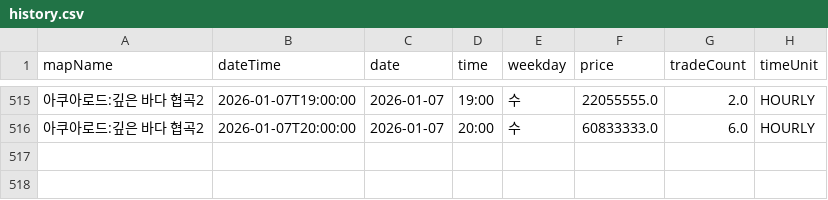
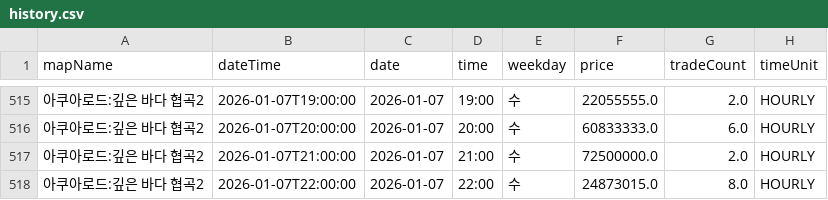
Before and after one commit to gjunil603/mashop-dashboard, a CSV file: data/maps/아쿠아로드_깊은_바다_협곡2/history.csv, drawn as a sheet; only a part is shown, gaps mark what is left out.

```diff
--- a/data/maps/아쿠아로드_깊은_바다_협곡2/history.csv
+++ b/data/maps/아쿠아로드_깊은_바다_협곡2/history.csv
@@ -516 +516,3 @@ mapName,dateTime,date,time,weekday,price,tradeCount,timeUnit
 아쿠아로드:깊은 바다 협곡2,2026-01-07T20:00:00,2026-01-07,20:00,수,60833333.0,6.0,HOURLY
+아쿠아로드:깊은 바다 협곡2,2026-01-07T21:00:00,2026-01-07,21:00,수,72500000.0,2.0,HOURLY
+아쿠아로드:깊은 바다 협곡2,2026-01-07T22:00:00,2026-01-07,22:00,수,24873015.0,8.0,HOURLY
```
Also changed, not shown: data/maps/미나르숲_남겨진_용의_둥지/history.csv, data/maps/미나르숲_망가진_용의_둥지/history.csv, 3 other files.
